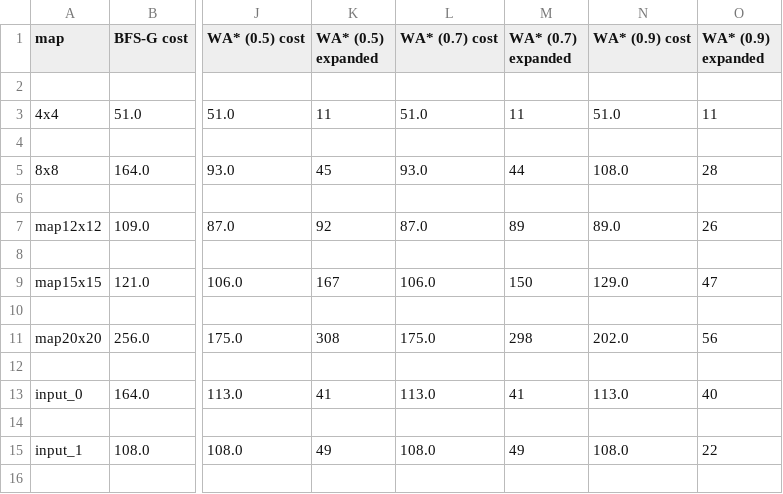
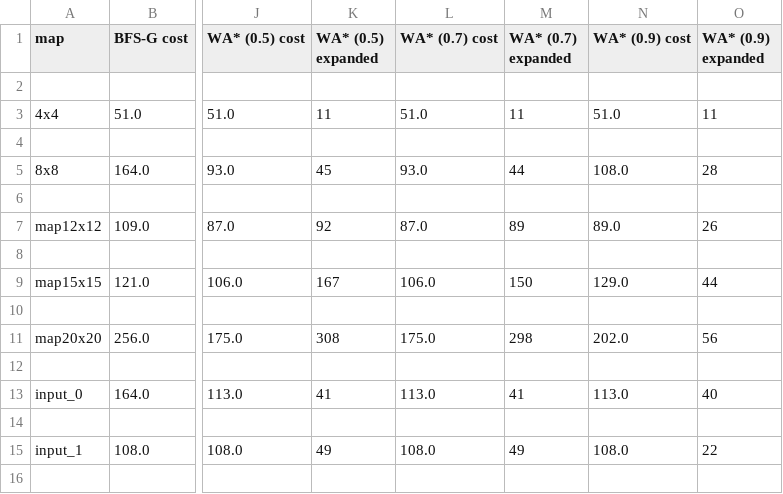
Before and after one commit to lotanamit5/IntroToAI_HW1, a CSV file: results_ida.csv, drawn as a sheet; only a part is shown, gaps mark what is left out; the diff names each change by its address in the sheet, - before the commit and + after, or states it on an @@ line.

```diff
--- a/results_ida.csv
+++ b/results_ida.csv
-O9 (WA* (0.9) expanded): 47
+O9 (WA* (0.9) expanded): 44
```
Also changed, not shown: 2 other files.
